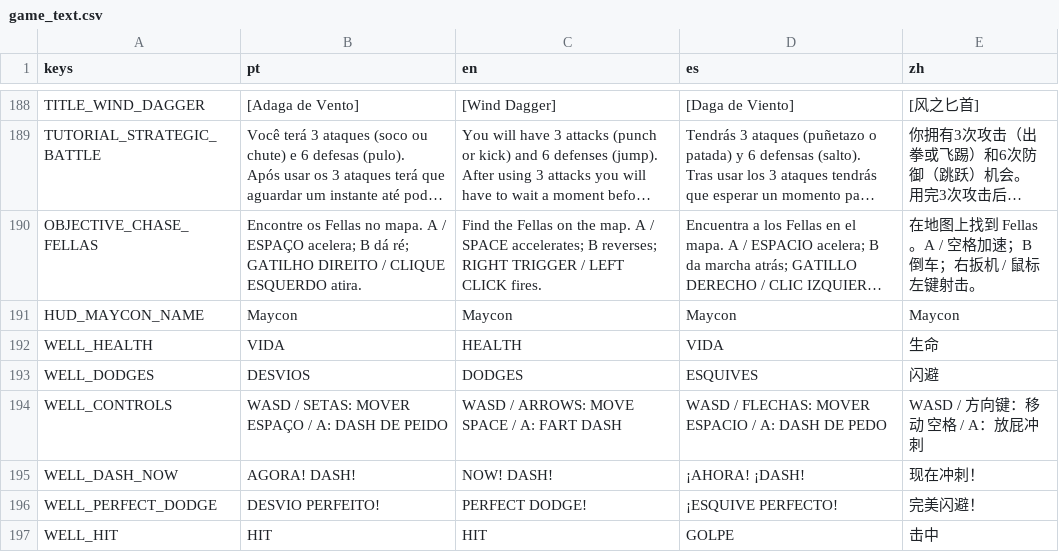
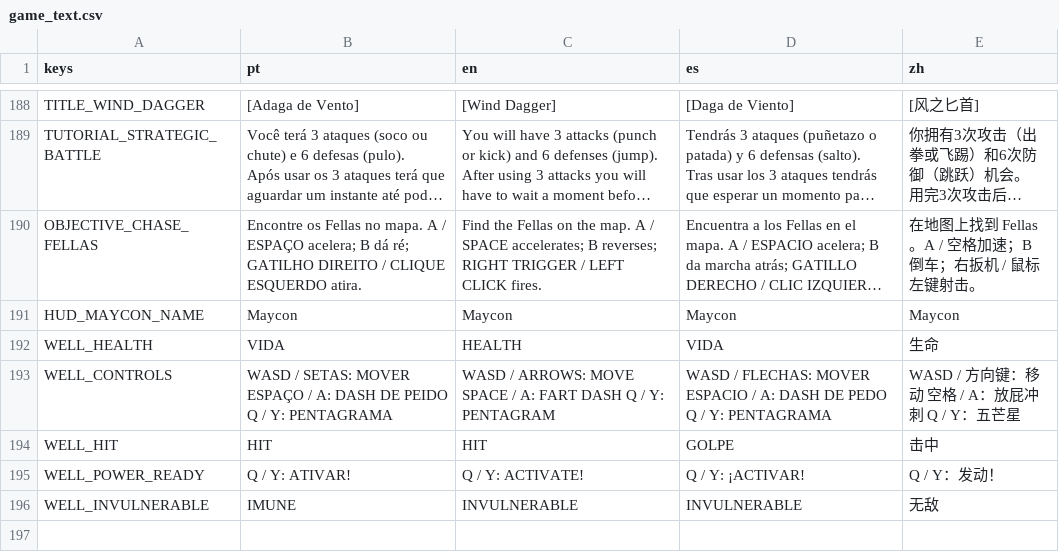
Before and after one commit to hileydson/As-Aventuras-de-Maycon-O-Resgate-do-Cabelo, a CSV file: translations/game_text.csv, drawn as a sheet; only a part is shown, gaps mark what is left out; long unchanged cells end in ….

```diff
--- a/translations/game_text.csv
+++ b/translations/game_text.csv
@@ -224,6 +224,5 @@ HUD_MAYCON_NAME,Maycon,Maycon,Maycon,Maycon
 WELL_HEALTH,VIDA,HEALTH,VIDA,生命
-WELL_DODGES,DESVIOS,DODGES,ESQUIVES,闪避
-WELL_CONTROLS,WASD / SETAS: MOVER   ESPAÇO / A: DASH DE PEIDO,WASD / ARROWS: MOVE   SPACE / A: FART DASH,WASD / FLECHAS: MOVER   ESPACIO / A: DASH DE PEDO,WASD / 方向键：移动   空格 / A：放屁冲刺
-WELL_DASH_NOW,AGORA! DASH!,NOW! DASH!,¡AHORA! ¡DASH!,现在冲刺！
-WELL_PERFECT_DODGE,DESVIO PERFEITO!,PERFECT DODGE!,¡ESQUIVE PERFECTO!,完美闪避！
+WELL_CONTROLS,WASD / SETAS: MOVER   ESPAÇO / A: DASH DE PEIDO   Q / Y: PENTAGRAMA,WASD / ARROWS: MOVE   SPACE / A: FART DASH   Q / Y: PENTAGRAM,WASD / FLECHAS: MOVER   ESPACIO / A: DASH DE PEDO   Q / Y: PENTAGRAMA,WASD / 方向键：移动   空格 / A：放屁冲刺   Q / Y：五芒星
 WELL_HIT,HIT,HIT,GOLPE,击中
+WELL_POWER_READY,Q / Y: ATIVAR!,Q / Y: ACTIVATE!,Q / Y: ¡ACTIVAR!,Q / Y：发动！
+WELL_INVULNERABLE,IMUNE,INVULNERABLE,INVULNERABLE,无敌
```
Also changed, not shown: 30 other files.
